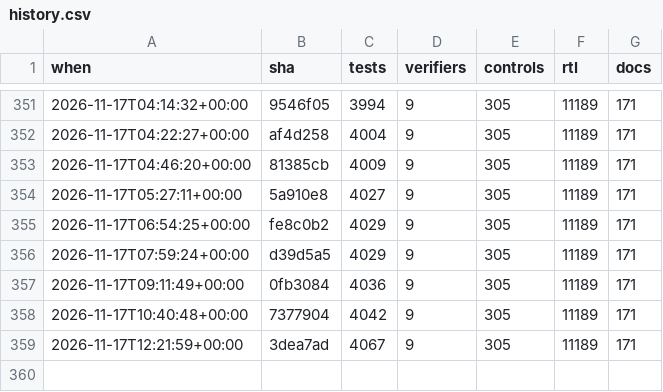
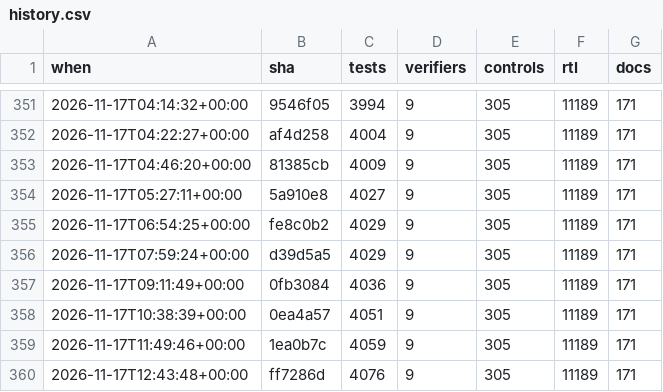
Before and after one commit to 2AMLogic/gf180-parasynth, a CSV file: docs/scorecard/history.csv, drawn as a sheet; only a part is shown, gaps mark what is left out.

```diff
--- a/docs/scorecard/history.csv
+++ b/docs/scorecard/history.csv
@@ -357,3 +357,4 @@ when,sha,tests,verifiers,controls,rtl,docs
 2026-11-17T09:11:49+00:00,0fb3084,4036,9,305,11189,171
-2026-11-17T10:40:48+00:00,7377904,4042,9,305,11189,171
-2026-11-17T12:21:59+00:00,3dea7ad,4067,9,305,11189,171
+2026-11-17T10:38:39+00:00,0ea4a57,4051,9,305,11189,171
+2026-11-17T11:49:46+00:00,1ea0b7c,4059,9,305,11189,171
+2026-11-17T12:43:48+00:00,ff7286d,4076,9,305,11189,171
```
Also changed, not shown: 1 other file.
